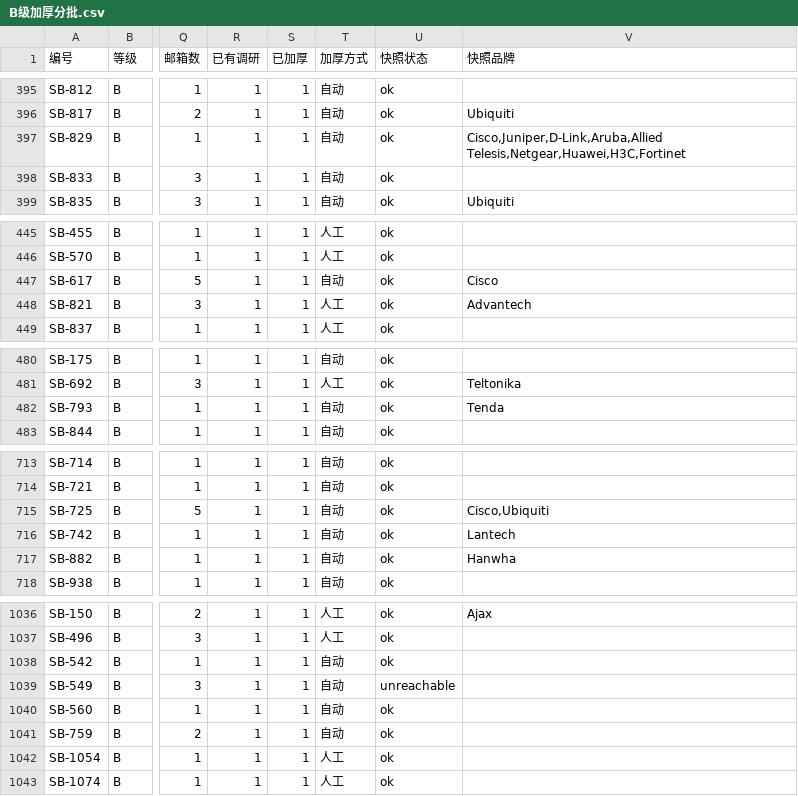
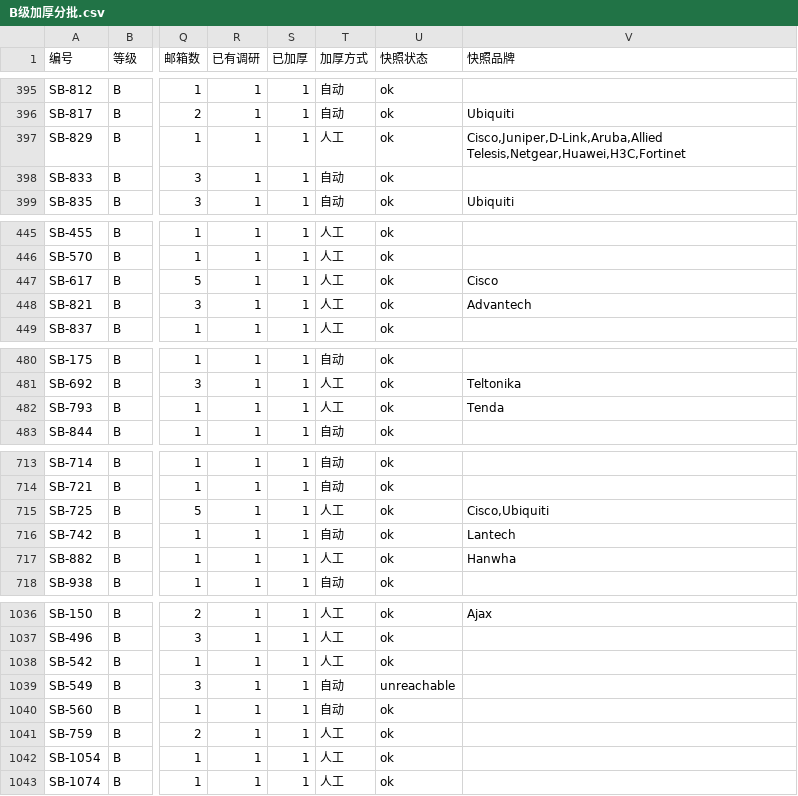
Before and after one commit to elsasaga-cloud/Planet, a CSV file: data/saga_clients/B级加厚分批.csv, drawn as a sheet; only a part is shown, gaps mark what is left out; the diff covers the shown part only; the diff names each change by its address in the sheet, - before the commit and + after, or states it on an @@ line.

```diff
--- a/data/saga_clients/B级加厚分批.csv
+++ b/data/saga_clients/B级加厚分批.csv
-T397 (加厚方式): 自动
+T397 (加厚方式): 人工
-T447 (加厚方式): 自动
+T447 (加厚方式): 人工
-T482 (加厚方式): 自动
+T482 (加厚方式): 人工
-T715 (加厚方式): 自动
+T715 (加厚方式): 人工
-T717 (加厚方式): 自动
+T717 (加厚方式): 人工
-T1038 (加厚方式): 自动
+T1038 (加厚方式): 人工
-T1041 (加厚方式): 自动
+T1041 (加厚方式): 人工
```
Also changed, not shown: 9 edited cells elsewhere in this file, 33 other files.
